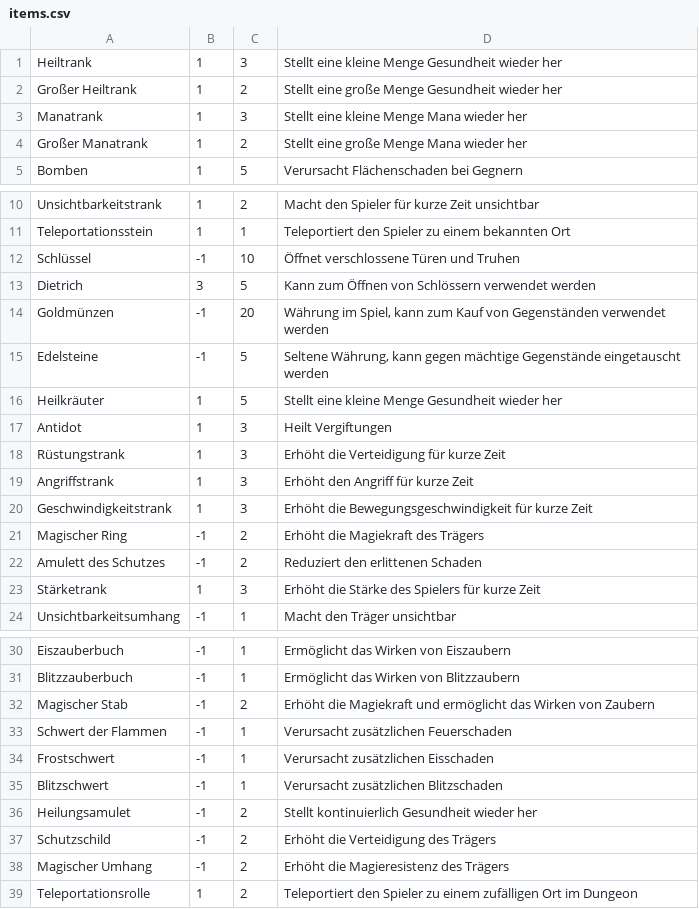
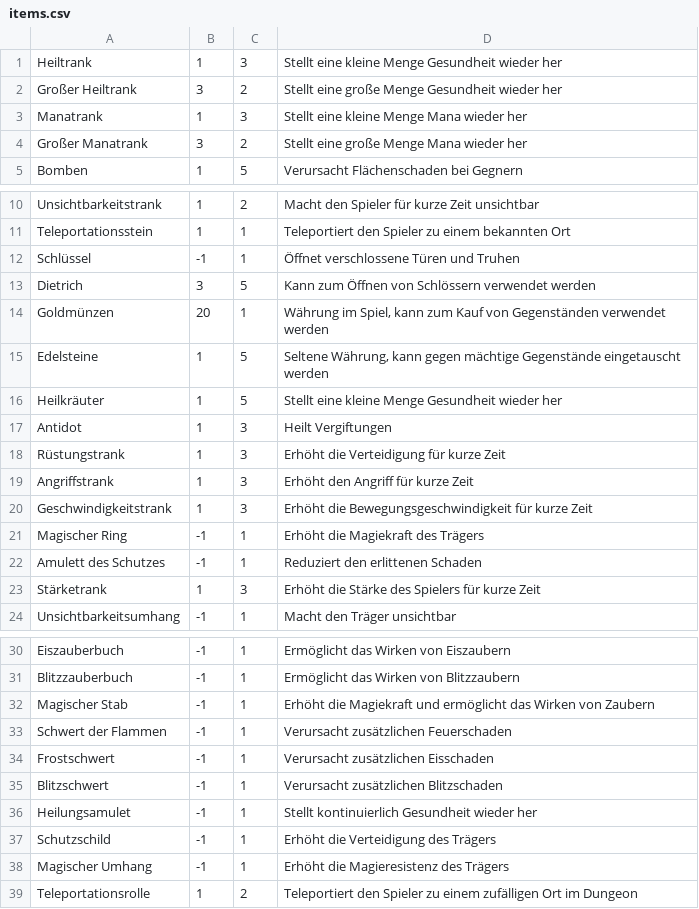
Before and after one commit to RealMyrdn/adventure_maven, a CSV file: adventure/src/main/resources/csv/items.csv, drawn as a sheet; only a part is shown, gaps mark what is left out.

```diff
--- a/adventure/src/main/resources/csv/items.csv
+++ b/adventure/src/main/resources/csv/items.csv
@@ -1,5 +1,5 @@
 Heiltrank; 1; 3; Stellt eine kleine Menge Gesundheit wieder her
-Großer Heiltrank; 1; 2; Stellt eine große Menge Gesundheit wieder her
+Großer Heiltrank; 3; 2; Stellt eine große Menge Gesundheit wieder her
 Manatrank; 1; 3; Stellt eine kleine Menge Mana wieder her
-Großer Manatrank; 1; 2; Stellt eine große Menge Mana wieder her
+Großer Manatrank; 3; 2; Stellt eine große Menge Mana wieder her
 Bomben; 1; 5; Verursacht Flächenschaden bei Gegnern
@@ -11,6 +11,6 @@ Unsichtbarkeitstrank; 1; 2; Macht den Spieler für kurze Zeit unsichtbar
 Teleportationsstein; 1; 1; Teleportiert den Spieler zu einem bekannten Ort
-Schlüssel; -1; 10; Öffnet verschlossene Türen und Truhen
+Schlüssel; -1; 1; Öffnet verschlossene Türen und Truhen
 Dietrich; 3; 5; Kann zum Öffnen von Schlössern verwendet werden
-Goldmünzen; -1; 20; Währung im Spiel, kann zum Kauf von Gegenständen verwendet werden
-Edelsteine; -1; 5; Seltene Währung, kann gegen mächtige Gegenstände eingetauscht werden
+Goldmünzen; 20; 1; Währung im Spiel, kann zum Kauf von Gegenständen verwendet werden
+Edelsteine; 1; 5; Seltene Währung, kann gegen mächtige Gegenstände eingetauscht werden
 Heilkräuter; 1; 5; Stellt eine kleine Menge Gesundheit wieder her
@@ -20,4 +20,4 @@ Angriffstrank; 1; 3; Erhöht den Angriff für kurze Zeit
 Geschwindigkeitstrank; 1; 3; Erhöht die Bewegungsgeschwindigkeit für kurze Zeit
-Magischer Ring; -1; 2; Erhöht die Magiekraft des Trägers
-Amulett des Schutzes; -1; 2; Reduziert den erlittenen Schaden
+Magischer Ring; -1; 1; Erhöht die Magiekraft des Trägers
+Amulett des Schutzes; -1; 1; Reduziert den erlittenen Schaden
 Stärketrank; 1; 3; Erhöht die Stärke des Spielers für kurze Zeit
@@ -31,3 +31,3 @@ Eiszauberbuch; -1; 1; Ermöglicht das Wirken von Eiszaubern
 Blitzzauberbuch; -1; 1; Ermöglicht das Wirken von Blitzzaubern
-Magischer Stab; -1; 2; Erhöht die Magiekraft und ermöglicht das Wirken von Zaubern
+Magischer Stab; -1; 1; Erhöht die Magiekraft und ermöglicht das Wirken von Zaubern
 Schwert der Flammen; -1; 1; Verursacht zusätzlichen Feuerschaden
@@ -35,5 +35,5 @@ Frostschwert; -1; 1; Verursacht zusätzlichen Eisschaden
 Blitzschwert; -1; 1; Verursacht zusätzlichen Blitzschaden
-Heilungsamulet; -1; 2; Stellt kontinuierlich Gesundheit wieder her
-Schutzschild; -1; 2; Erhöht die Verteidigung des Trägers
-Magischer Umhang; -1; 2; Erhöht die Magieresistenz des Trägers
+Heilungsamulet; -1; 1; Stellt kontinuierlich Gesundheit wieder her
+Schutzschild; -1; 1; Erhöht die Verteidigung des Trägers
+Magischer Umhang; -1; 1; Erhöht die Magieresistenz des Trägers
 Teleportationsrolle; 1; 2; Teleportiert den Spieler zu einem zufälligen Ort im Dungeon
```
Also changed, not shown: adventure/target/classes/csv/items.csv, 11 other files.
